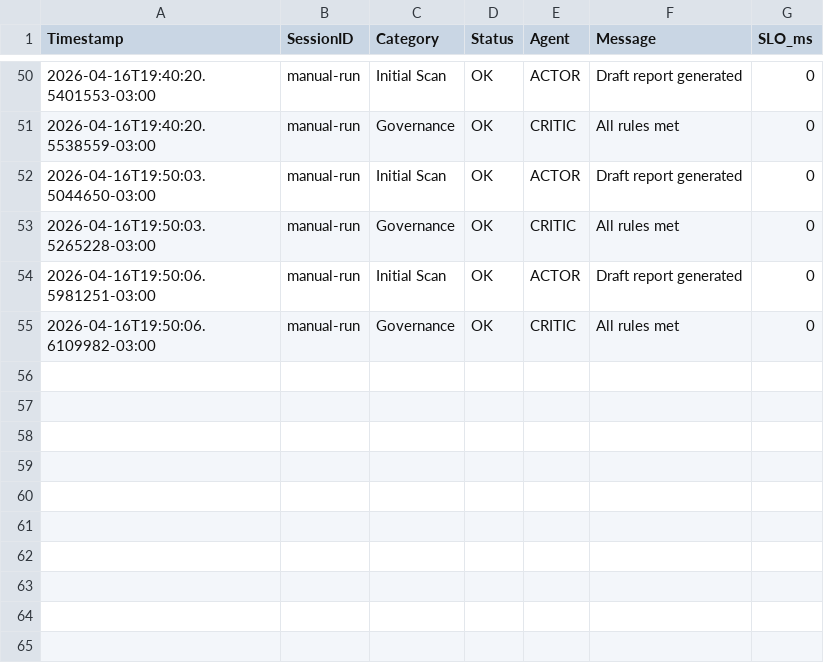
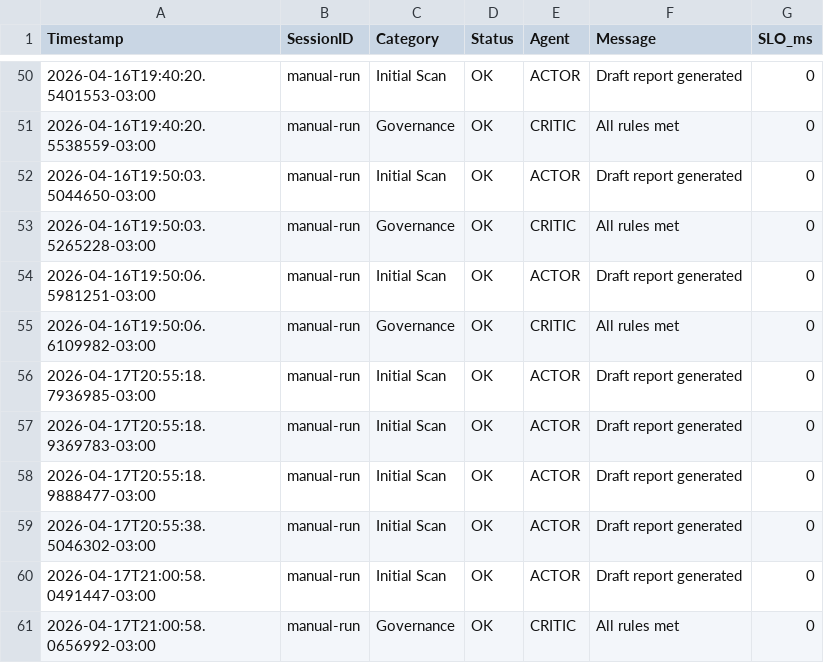
Before and after one commit to EmmanuelOrtiz87/gentle-vanguard, a CSV file: docs/judgment/dashboard.csv, drawn as a sheet; only a part is shown, gaps mark what is left out; the diff names each change by its address in the sheet, - before the commit and + after, or states it on an @@ line.

```diff
--- a/docs/judgment/dashboard.csv
+++ b/docs/judgment/dashboard.csv
+row 56: 2026-04-17T20:55:18.7936985-03:00 | manual-run | Initial Scan | OK | ACTOR | Draft report generated | 0
+row 57: 2026-04-17T20:55:18.9369783-03:00 | manual-run | Initial Scan | OK | ACTOR | Draft report generated | 0
+row 58: 2026-04-17T20:55:18.9888477-03:00 | manual-run | Initial Scan | OK | ACTOR | Draft report generated | 0
+row 59: 2026-04-17T20:55:38.5046302-03:00 | manual-run | Initial Scan | OK | ACTOR | Draft report generated | 0
+row 60: 2026-04-17T21:00:58.0491447-03:00 | manual-run | Initial Scan | OK | ACTOR | Draft report generated | 0
+row 61: 2026-04-17T21:00:58.0656992-03:00 | manual-run | Governance | OK | CRITIC | All rules met | 0
```
Also changed, not shown: docs/management/telemetry-master.csv, docs/sessions/metrics/context-usage.csv, 11 other files.
